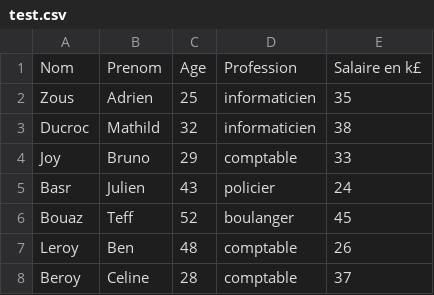
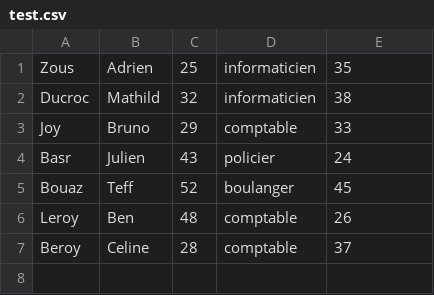
Before and after one commit to guiralmagalie/climax_19_05_23_20h_52, a CSV file: src/main/java/com/climax/climax/fichiers/test.csv, drawn as a sheet; the diff names each change by its address in the sheet, - before the commit and + after, or states it on an @@ line.

Commit message:
Backend test climax

```diff
--- a/src/main/java/com/climax/climax/fichiers/test.csv
+++ b/src/main/java/com/climax/climax/fichiers/test.csv
-row 1: Nom | Prenom | Age | Profession | Salaire en k£
```
Also changed, not shown: 12 other files.
